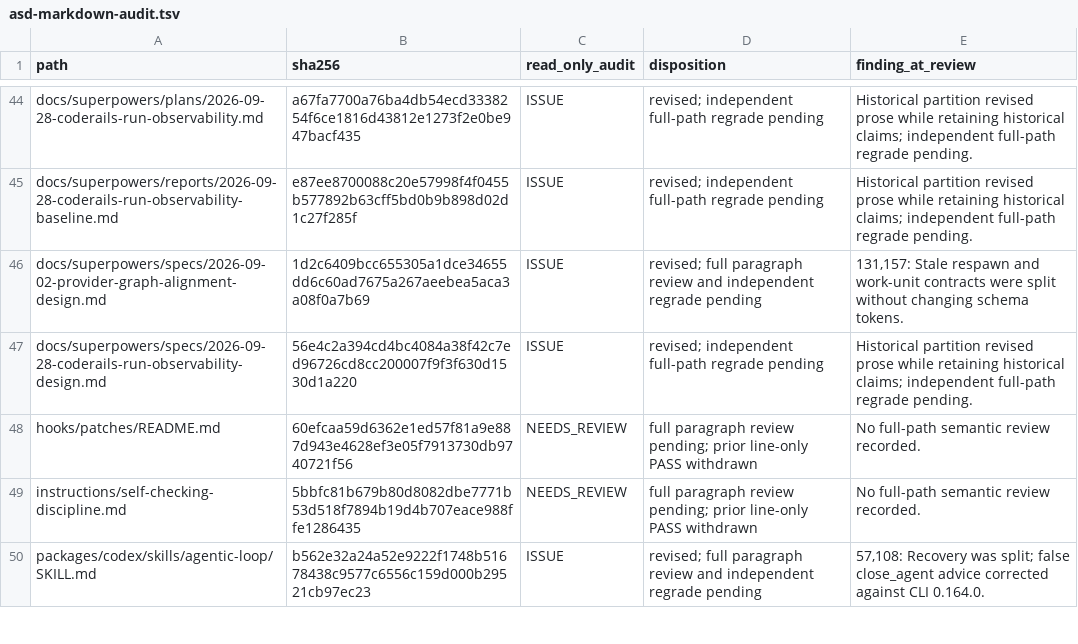
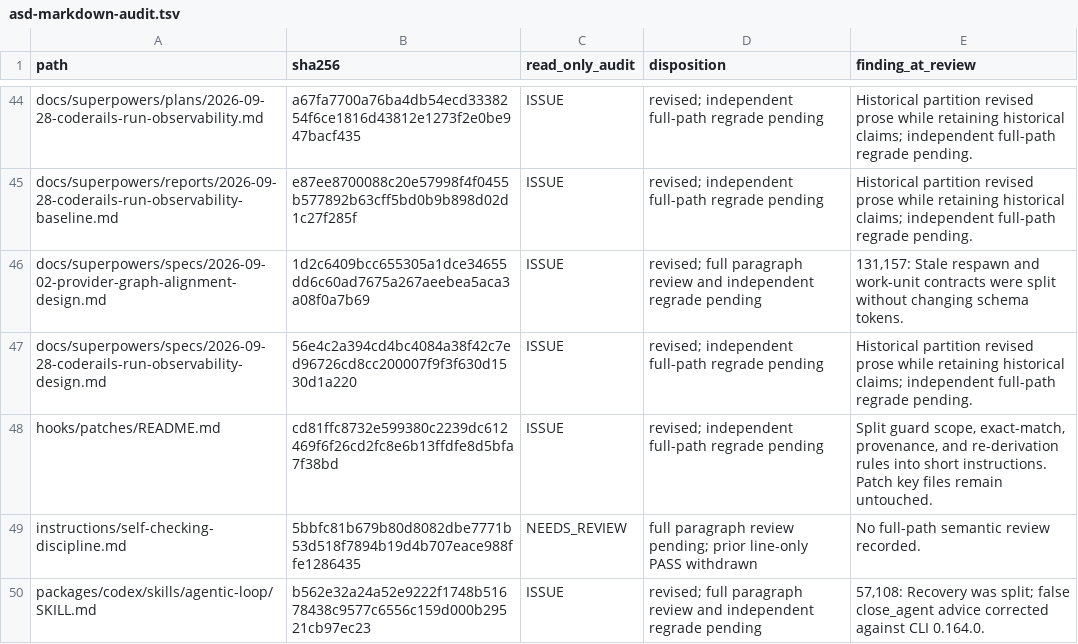
Before and after one commit to blueman82/coderails, a TSV file: docs/asd-markdown-audit.tsv, drawn as a sheet; only a part is shown, gaps mark what is left out.

Commit message:
docs: clarify memory patch exact-match contract

```diff
--- a/docs/asd-markdown-audit.tsv
+++ b/docs/asd-markdown-audit.tsv
@@ -47,3 +47,3 @@ docs/superpowers/specs/2026-09-02-provider-graph-alignment-design.md	1d2c6409bcc
 docs/superpowers/specs/2026-09-28-coderails-run-observability-design.md	56e4c2a394cd4bc4084a38f42c7ed96726cd8cc200007f9f3f630d1530d1a220	ISSUE	revised; independent full-path regrade pending	Historical partition revised prose while retaining historical claims; independent full-path regrade pending.
-hooks/patches/README.md	60efcaa59d6362e1ed57f81a9e887d943e4628ef3e05f7913730db9740721f56	NEEDS_REVIEW	full paragraph review pending; prior line-only PASS withdrawn	No full-path semantic review recorded.
+hooks/patches/README.md	cd81ffc8732e599380c2239dc612469f6f26cd2fc8e6b13ffdfe8d5bfa7f38bd	ISSUE	revised; independent full-path regrade pending	Split guard scope, exact-match, provenance, and re-derivation rules into short instructions. Patch key files remain untouched.
 instructions/self-checking-discipline.md	5bbfc81b679b80d8082dbe7771b53d518f7894b19d4b707eace988ffe1286435	NEEDS_REVIEW	full paragraph review pending; prior line-only PASS withdrawn	No full-path semantic review recorded.
```
Also changed, not shown: 1 other file.
